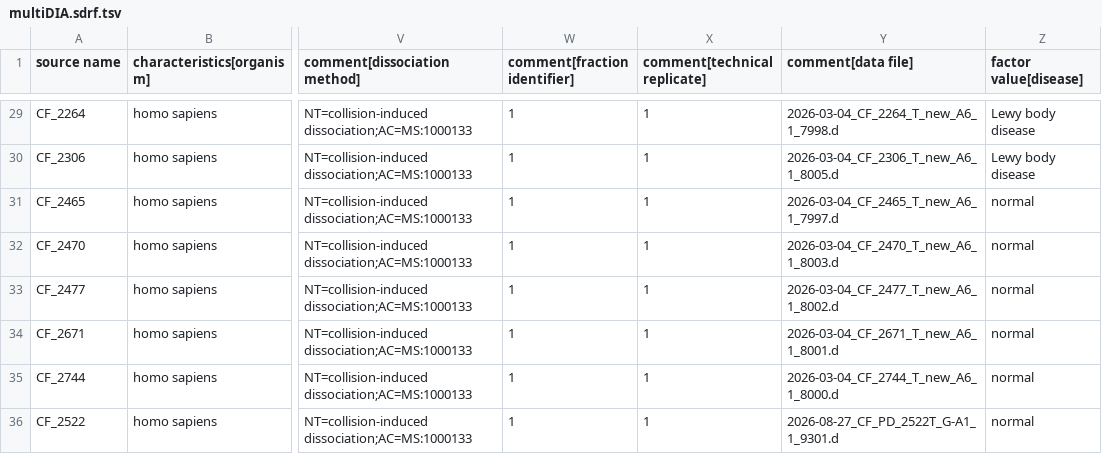
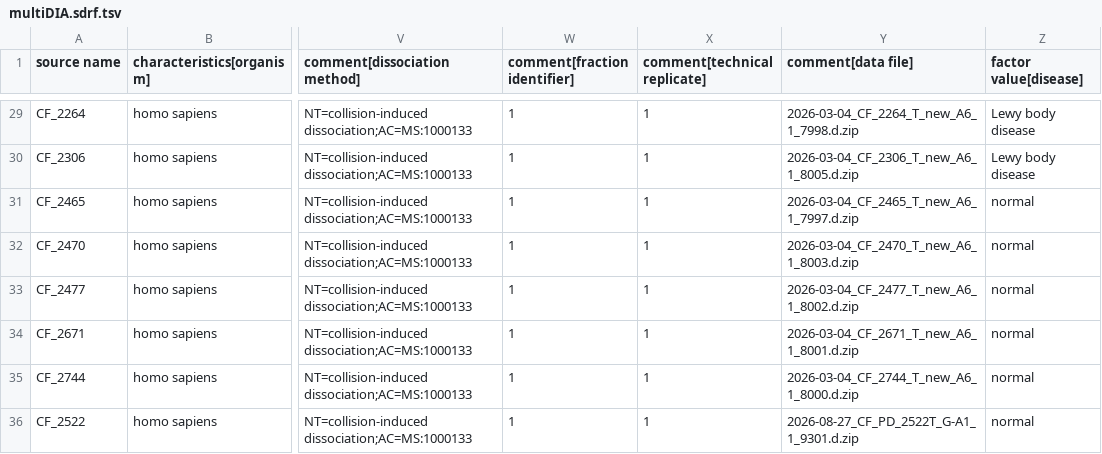
Before and after one commit to SlavovLab/multiDIA, a TSV file: derived/multiDIA.sdrf.tsv, drawn as a sheet; only a part is shown, gaps mark what is left out; the diff covers the shown part only; the diff names each change by its address in the sheet, - before the commit and + after, or states it on an @@ line.

Commit message:
SDRF: data files are the uploaded <run>.d.zip archives

```diff
--- a/derived/multiDIA.sdrf.tsv
+++ b/derived/multiDIA.sdrf.tsv
-Y29 (comment[data file]): 2026-03-04_CF_2264_T_new_A6_1_7998.d
+Y29 (comment[data file]): 2026-03-04_CF_2264_T_new_A6_1_7998.d.zip
-Y30 (comment[data file]): 2026-03-04_CF_2306_T_new_A6_1_8005.d
+Y30 (comment[data file]): 2026-03-04_CF_2306_T_new_A6_1_8005.d.zip
-Y31 (comment[data file]): 2026-03-04_CF_2465_T_new_A6_1_7997.d
+Y31 (comment[data file]): 2026-03-04_CF_2465_T_new_A6_1_7997.d.zip
-Y32 (comment[data file]): 2026-03-04_CF_2470_T_new_A6_1_8003.d
+Y32 (comment[data file]): 2026-03-04_CF_2470_T_new_A6_1_8003.d.zip
-Y33 (comment[data file]): 2026-03-04_CF_2477_T_new_A6_1_8002.d
+Y33 (comment[data file]): 2026-03-04_CF_2477_T_new_A6_1_8002.d.zip
-Y34 (comment[data file]): 2026-03-04_CF_2671_T_new_A6_1_8001.d
+Y34 (comment[data file]): 2026-03-04_CF_2671_T_new_A6_1_8001.d.zip
-Y35 (comment[data file]): 2026-03-04_CF_2744_T_new_A6_1_8000.d
+Y35 (comment[data file]): 2026-03-04_CF_2744_T_new_A6_1_8000.d.zip
-Y36 (comment[data file]): 2026-08-27_CF_PD_2522T_G-A1_1_9301.d
+Y36 (comment[data file]): 2026-08-27_CF_PD_2522T_G-A1_1_9301.d.zip
```
Also changed, not shown: 27 edited cells elsewhere in this file, 1 other file.
